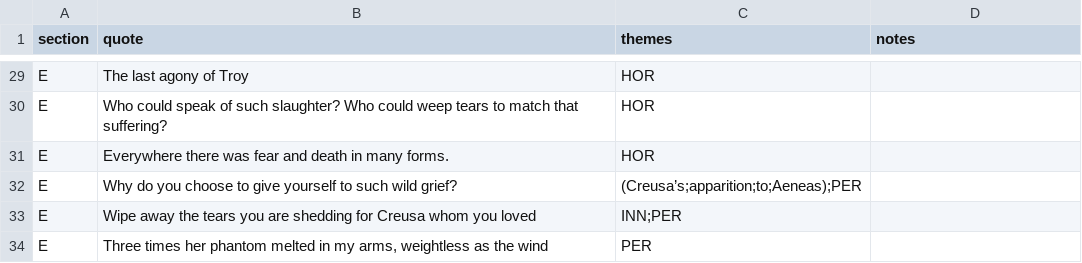
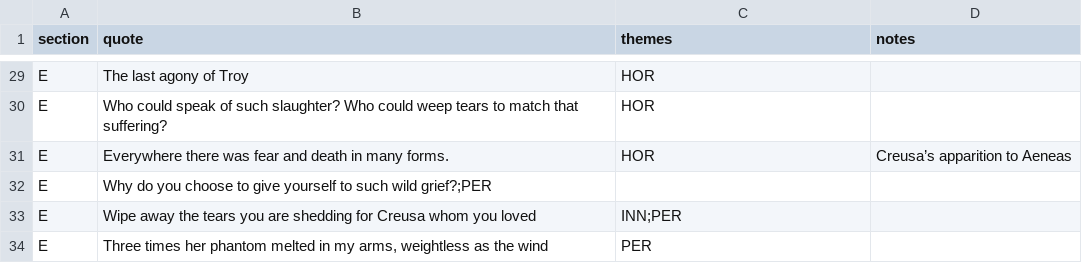
Before and after one commit to Excalibur643/a-level-latin-quotes, a CSV file: aeneid_quotes.csv, drawn as a sheet; only a part is shown, gaps mark what is left out.

Commit message:
Update aeneid_quotes.csv

```diff
--- a/aeneid_quotes.csv
+++ b/aeneid_quotes.csv
@@ -30,4 +30,4 @@ E,The last agony of Troy,HOR,
 E,Who could speak of such slaughter? Who could weep tears to match that suffering?,HOR,
-E,Everywhere there was fear and death in many forms.,HOR,
-E,Why do you choose to give yourself to such wild grief?,(Creusa’s;apparition;to;Aeneas);PER,
+E,Everywhere there was fear and death in many forms.,HOR,Creusa’s apparition to Aeneas
+E,Why do you choose to give yourself to such wild grief?;PER,
 E,Wipe away the tears you are shedding for Creusa whom you loved,INN;PER,
```
